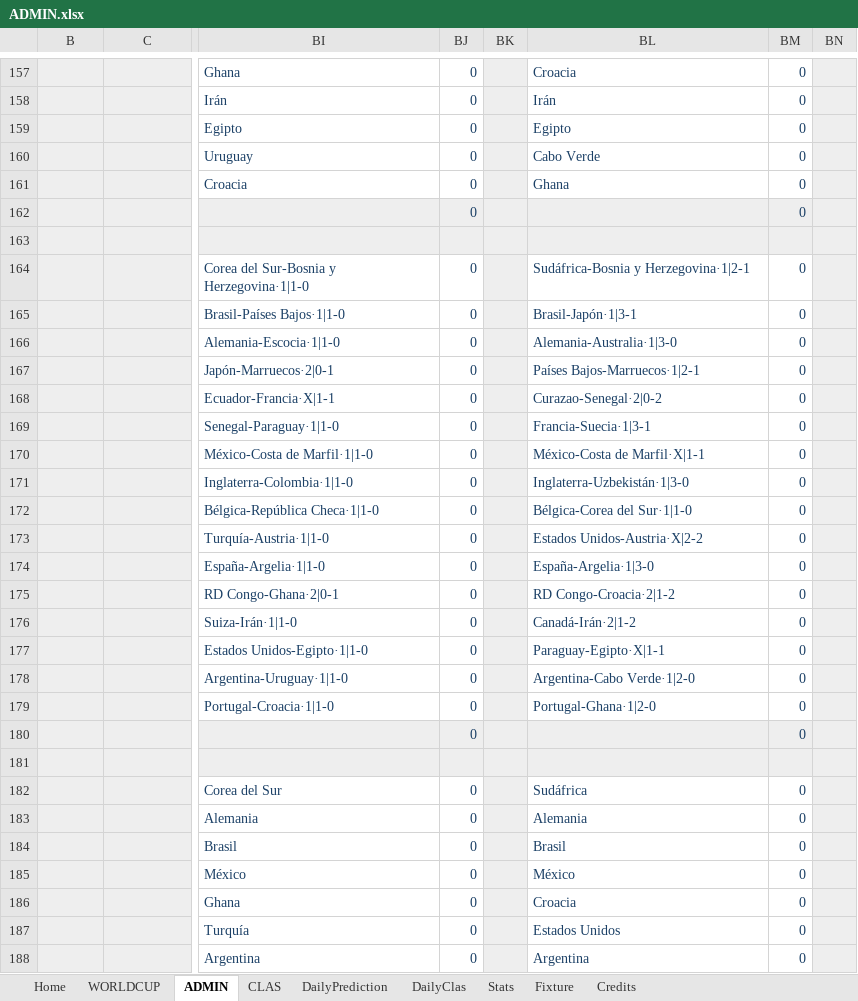
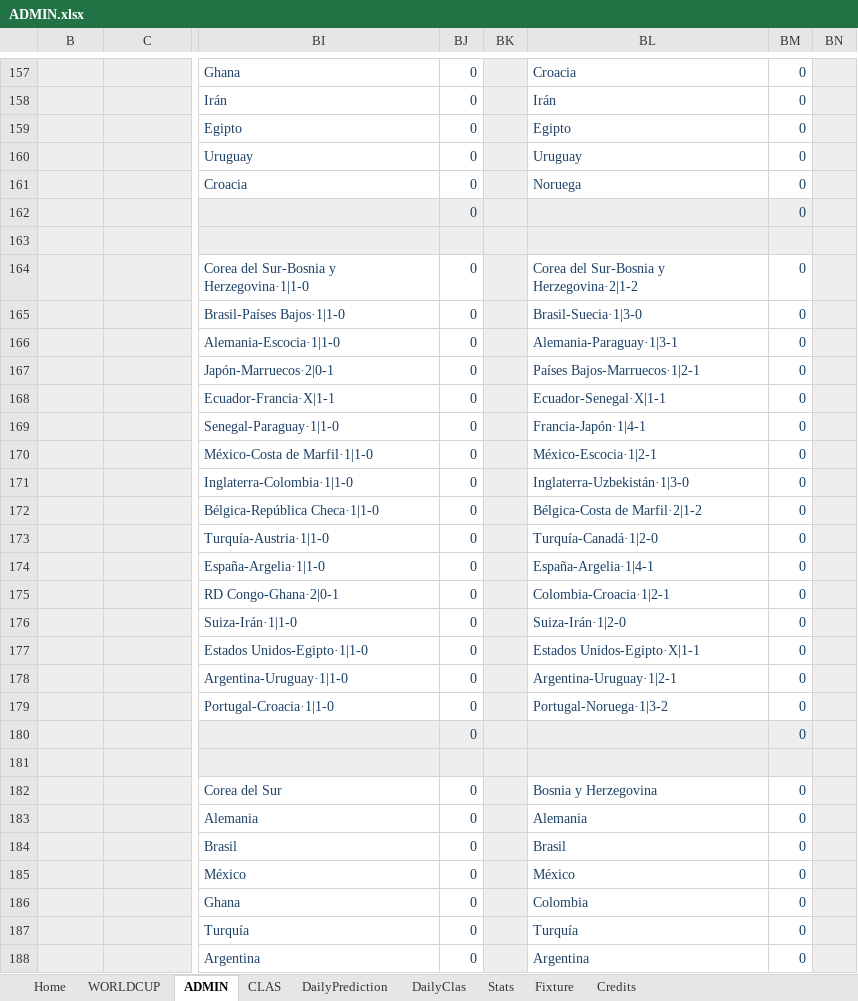
Before and after one commit to fcperni/world-cup-porra, an Excel workbook: docs/ADMIN.xlsx, sheet ADMIN, drawn as a sheet; only a part is shown, gaps mark what is left out; values as stored, in another font and other column widths than the file's, no borders; conditional formats not drawn; the diff covers the shown part only; the diff names each change by its address in the sheet, - before the commit and + after, or states it on an @@ line.

```diff
--- a/docs/ADMIN.xlsx (sheet ADMIN)
+++ b/docs/ADMIN.xlsx (sheet ADMIN)
-BL160: Cabo Verde
+BL160: Uruguay
-BL161: Ghana
+BL161: Noruega
-BL164: Sudáfrica-Bosnia y Herzegovina·1|2-1
+BL164: Corea del Sur-Bosnia y Herzegovina·2|1-2
-BL165: Brasil-Japón·1|3-1
+BL165: Brasil-Suecia·1|3-0
-BL166: Alemania-Australia·1|3-0
+BL166: Alemania-Paraguay·1|3-1
-BL168: Curazao-Senegal·2|0-2
+BL168: Ecuador-Senegal·X|1-1
-BL169: Francia-Suecia·1|3-1
+BL169: Francia-Japón·1|4-1
-BL170: México-Costa de Marfil·X|1-1
+BL170: México-Escocia·1|2-1
-BL172: Bélgica-Corea del Sur·1|1-0
+BL172: Bélgica-Costa de Marfil·2|1-2
-BL173: Estados Unidos-Austria·X|2-2
+BL173: Turquía-Canadá·1|2-0
-BL174: España-Argelia·1|3-0
+BL174: España-Argelia·1|4-1
-BL175: RD Congo-Croacia·2|1-2
+BL175: Colombia-Croacia·1|2-1
-BL176: Canadá-Irán·2|1-2
+BL176: Suiza-Irán·1|2-0
-BL177: Paraguay-Egipto·X|1-1
+BL177: Estados Unidos-Egipto·X|1-1
-BL178: Argentina-Cabo Verde·1|2-0
+BL178: Argentina-Uruguay·1|2-1
-BL179: Portugal-Ghana·1|2-0
+BL179: Portugal-Noruega·1|3-2
-BL182: Sudáfrica
+BL182: Bosnia y Herzegovina
-BL186: Croacia
+BL186: Colombia
-BL187: Estados Unidos
+BL187: Turquía
```
Also changed, not shown: 52 edited cells elsewhere in this sheet, sheet Stats, sheet Home, charts or pictures, 2 other files.
